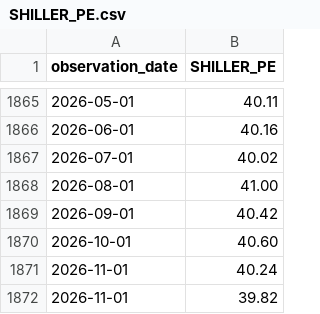
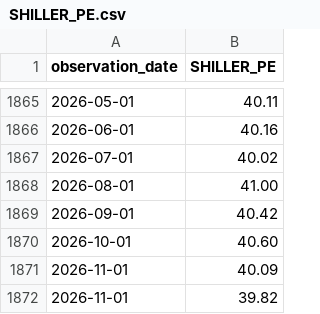
Before and after one commit to jaegunjung/finance, a CSV file: assets/data/macro/SHILLER_PE.csv, drawn as a sheet; only a part is shown, gaps mark what is left out.

```diff
--- a/assets/data/macro/SHILLER_PE.csv
+++ b/assets/data/macro/SHILLER_PE.csv
@@ -1870,3 +1870,3 @@ observation_date,SHILLER_PE
 2026-10-01,40.60
-2026-11-01,40.24
+2026-11-01,40.09
 2026-11-01,39.82
```
Also changed, not shown: assets/data/macro/BUFFETT.csv, assets/data/macro/DGS10.csv, 1 other file.
